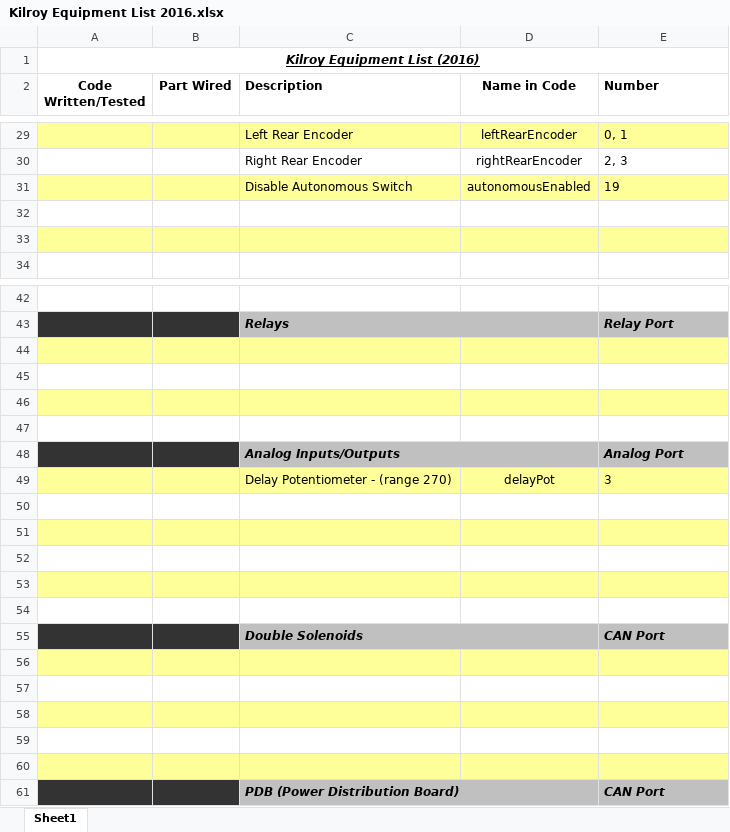
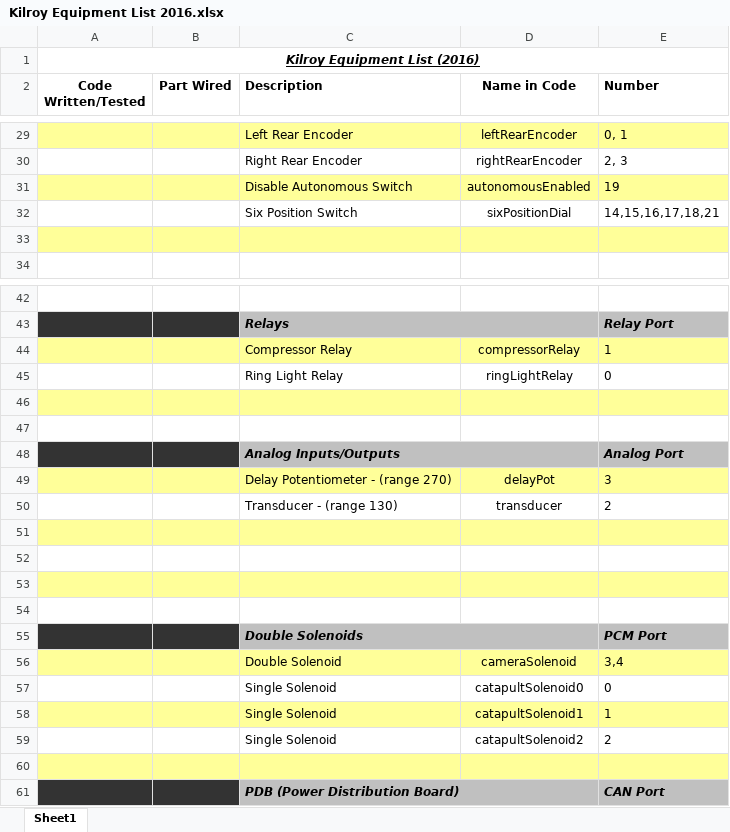
Before and after one commit to FIRST-Team-339/2016, an Excel workbook: Kilroy Equipment List 2016.xlsx, sheet Sheet1, drawn as a sheet; only a part is shown, gaps mark what is left out; values as stored, in another font and other column widths than the file's, no borders; removed rows and columns are numbered as before the commit, all else as after; the diff names each change by its address in the sheet, - before the commit and + after, or states it on an @@ line.

Commit message:
Declared certain hardware components, and added print statements for them also wrote code for the solenoids

```diff
--- a/Kilroy Equipment List 2016.xlsx (sheet Sheet1)
+++ b/Kilroy Equipment List 2016.xlsx (sheet Sheet1)
-row 32: (empty)
+row 32:  |  | Six Position Switch | sixPositionDial | 14,15,16,17,18,21
+row 44:  |  | Compressor Relay | compressorRelay | 1
+row 45:  |  | Ring Light Relay | ringLightRelay | 0
+row 46: (empty)
+row 47: (empty)
+row 50:  |  | Transducer - (range 130) | transducer | 2
-row 50: (empty)
-row 51: (empty)
-row 52: (empty)
-row 53: (empty)
-row 54: (empty)
-E55 (Number): CAN Port
+E55 (Number): PCM Port
-row 56: (empty)
+row 56:  |  | Double Solenoid | cameraSolenoid | 3,4
-row 57: (empty)
+row 57:  |  | Single Solenoid | catapultSolenoid0 | 0
-row 58: (empty)
+row 58:  |  | Single Solenoid | catapultSolenoid1 | 1
-row 59: (empty)
+row 59:  |  | Single Solenoid | catapultSolenoid2 | 2
```
Also changed, not shown: 3 other files.
